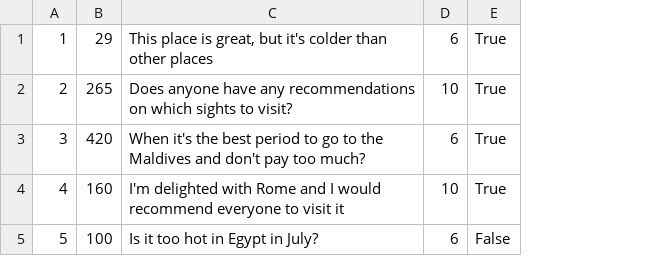
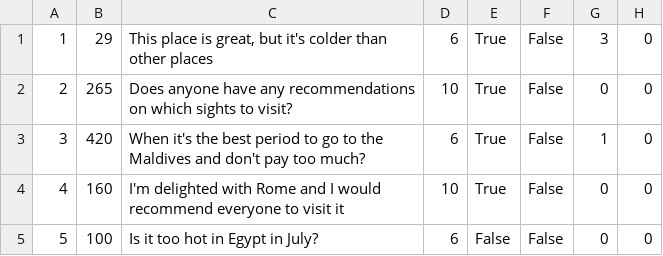
Before and after one commit to mil184/SIMS-tim-B, a CSV file: SIMS-Initial-Project-main/InitialProject/InitialProject/Resources/Data/forums.csv, drawn as a sheet; the diff names each change by its address in the sheet, - before the commit and + after, or states it on an @@ line.

Commit message:
feat: useful forum

```diff
--- a/SIMS-Initial-Project-main/InitialProject/InitialProject/Resources/Data/forums.csv
+++ b/SIMS-Initial-Project-main/InitialProject/InitialProject/Resources/Data/forums.csv
+column F, rows 1-5: all False
+column G, rows 1-5: 3 | 0 | 1 | 0 | 0
+column H, rows 1-5: all 0
```
Also changed, not shown: 8 other files.
